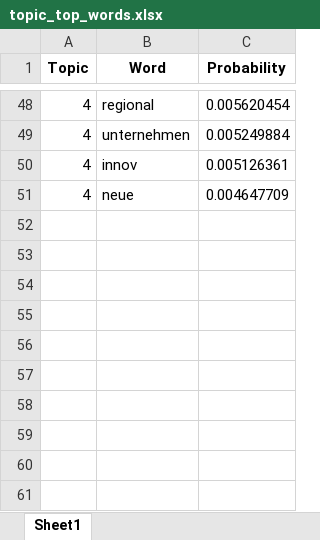
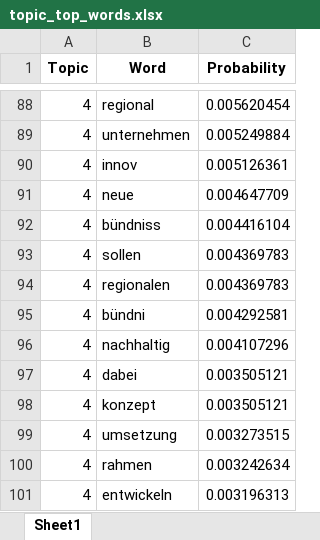
Before and after one commit to LukasBeckers/wir-ap4_v2, an Excel workbook: topic_top_words.xlsx, sheet Sheet1, drawn as a sheet; only a part is shown, gaps mark what is left out; values as stored, in another font and other column widths than the file's, no borders; the diff covers the shown part only; the diff names each change by its address in the sheet, - before the commit and + after, or states it on an @@ line.

```diff
--- a/topic_top_words.xlsx (sheet Sheet1)
+++ b/topic_top_words.xlsx (sheet Sheet1)
+row 92: 4 | bündniss | 0.004416104
+row 93: 4 | sollen | 0.004369783
+row 94: 4 | regionalen | 0.004369783
+row 95: 4 | bündni | 0.004292581
+row 96: 4 | nachhaltig | 0.004107296
+row 97: 4 | dabei | 0.003505121
+row 98: 4 | konzept | 0.003505121
+row 99: 4 | umsetzung | 0.003273515
+row 100: 4 | rahmen | 0.003242634
+row 101: 4 | entwickeln | 0.003196313
```
Also changed, not shown: 40 added rows elsewhere in this sheet, 2 other files.
